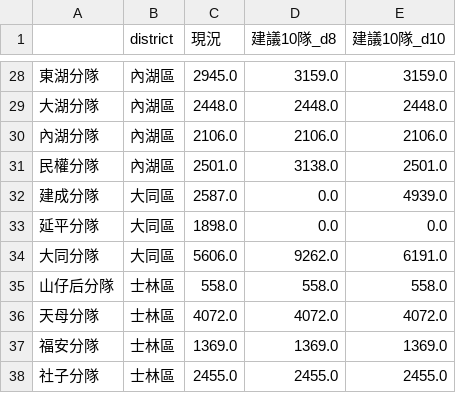
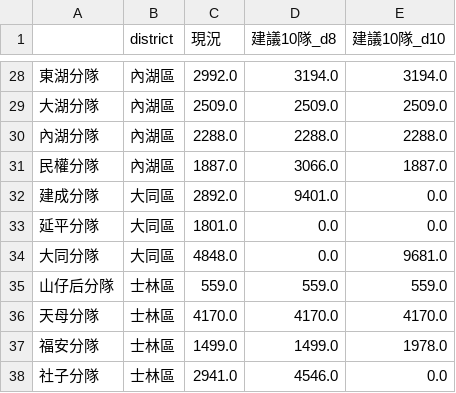
Before and after one commit to shengwenhou/taipei-fire-station-distribution, a CSV file: output/station_workload_2025.csv, drawn as a sheet; only a part is shown, gaps mark what is left out; the diff covers the shown part only.

```diff
--- a/output/station_workload_2025.csv
+++ b/output/station_workload_2025.csv
@@ -28,11 +28,11 @@
-東湖分隊,內湖區,2945.0,3159.0,3159.0
-大湖分隊,內湖區,2448.0,2448.0,2448.0
-內湖分隊,內湖區,2106.0,2106.0,2106.0
-民權分隊,內湖區,2501.0,3138.0,2501.0
-建成分隊,大同區,2587.0,0.0,4939.0
-延平分隊,大同區,1898.0,0.0,0.0
-大同分隊,大同區,5606.0,9262.0,6191.0
-山仔后分隊,士林區,558.0,558.0,558.0
-天母分隊,士林區,4072.0,4072.0,4072.0
-福安分隊,士林區,1369.0,1369.0,1369.0
-社子分隊,士林區,2455.0,2455.0,2455.0
+東湖分隊,內湖區,2992.0,3194.0,3194.0
+大湖分隊,內湖區,2509.0,2509.0,2509.0
+內湖分隊,內湖區,2288.0,2288.0,2288.0
+民權分隊,內湖區,1887.0,3066.0,1887.0
+建成分隊,大同區,2892.0,9401.0,0.0
+延平分隊,大同區,1801.0,0.0,0.0
+大同分隊,大同區,4848.0,0.0,9681.0
+山仔后分隊,士林區,559.0,559.0,559.0
+天母分隊,士林區,4170.0,4170.0,4170.0
+福安分隊,士林區,1499.0,1499.0,1978.0
+社子分隊,士林區,2941.0,4546.0,0.0
```
Also changed, not shown: 1 added row, 1 removed row and 87 edited cells elsewhere in this file, data/stations.csv, data/stations_geocoded.csv, 13 other files.
